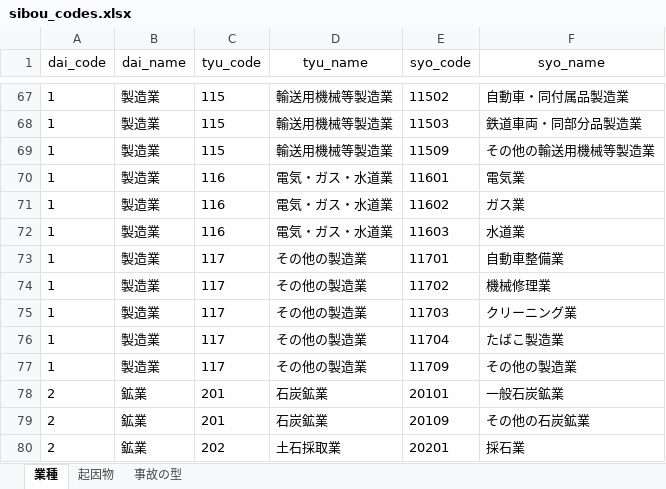
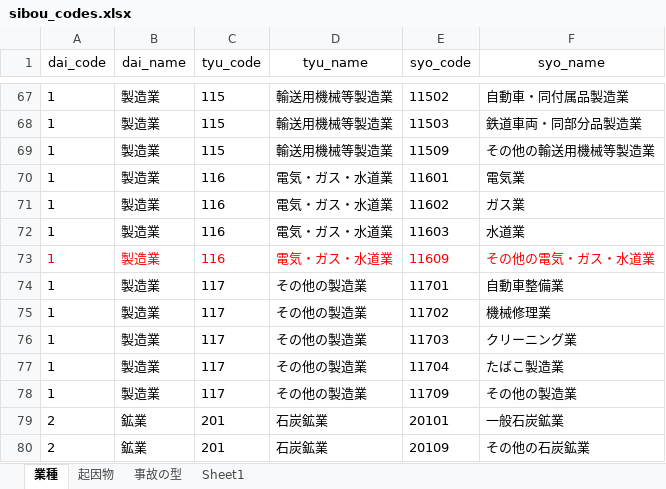
Before and after one commit to ironwest/sibou-saigai, an Excel workbook: sibou_codes.xlsx, sheet 業種, drawn as a sheet; only a part is shown, gaps mark what is left out; the shorter side is filled out with more unchanged rows; values as stored, in another font and other column widths than the file's, no borders; the diff names each change by its address in the sheet, - before the commit and + after, or states it on an @@ line.

```diff
--- a/sibou_codes.xlsx (sheet 業種)
+++ b/sibou_codes.xlsx (sheet 業種)
+sheet tab: Sheet1
+row 73: 1 | 製造業 | 116 | 電気・ガス・水道業 | 11609 | その他の電気・ガス・水道業
```
Also changed, not shown: sheet 起因物, 5 other files.
